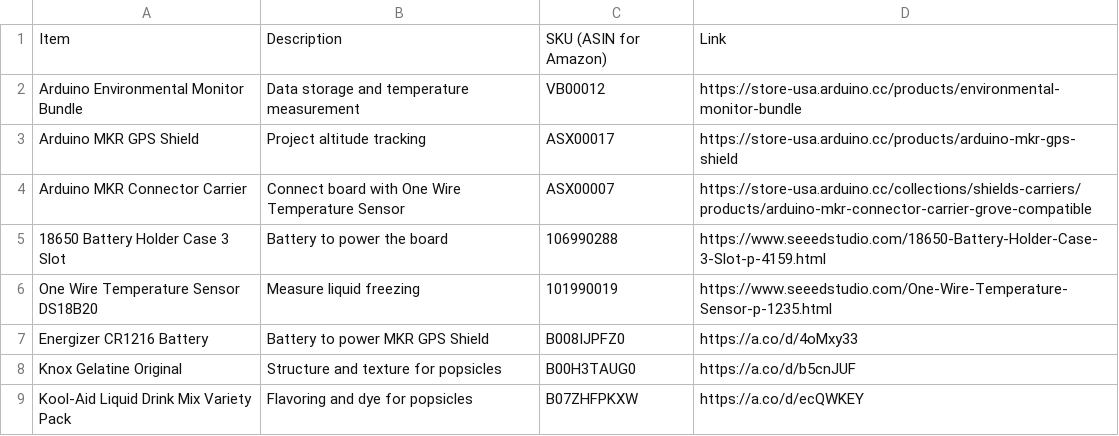
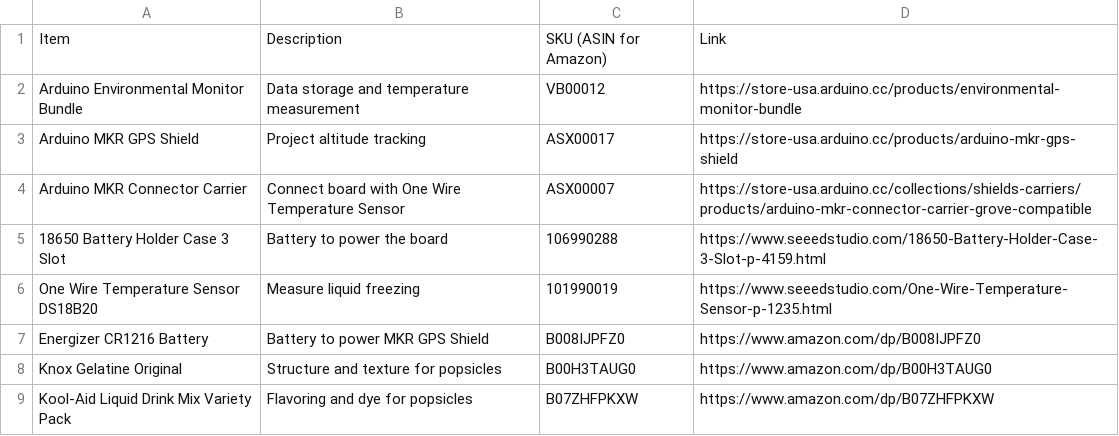
Before and after one commit to RyanLua/slushosphere, a CSV file: Bill of Materials.csv, drawn as a sheet.

Commit message:
Use long Amazon links

```diff
--- a/Bill of Materials.csv
+++ b/Bill of Materials.csv
@@ -6,4 +6,4 @@ Arduino MKR Connector Carrier,Connect board with One Wire Temperature Sensor,ASX
 One Wire Temperature Sensor DS18B20,Measure liquid freezing,101990019,https://www.seeedstudio.com/One-Wire-Temperature-Sensor-p-1235.html
-Energizer CR1216 Battery,Battery to power MKR GPS Shield,B008IJPFZ0,https://a.co/d/4oMxy33
-Knox Gelatine Original,Structure and texture for popsicles,B00H3TAUG0,https://a.co/d/b5cnJUF
-Kool-Aid Liquid Drink Mix Variety Pack,Flavoring and dye for popsicles,B07ZHFPKXW,https://a.co/d/ecQWKEY
+Energizer CR1216 Battery,Battery to power MKR GPS Shield,B008IJPFZ0,https://www.amazon.com/dp/B008IJPFZ0
+Knox Gelatine Original,Structure and texture for popsicles,B00H3TAUG0,https://www.amazon.com/dp/B00H3TAUG0
+Kool-Aid Liquid Drink Mix Variety Pack,Flavoring and dye for popsicles,B07ZHFPKXW,https://www.amazon.com/dp/B07ZHFPKXW
```
